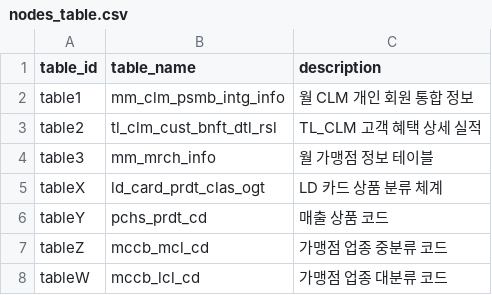
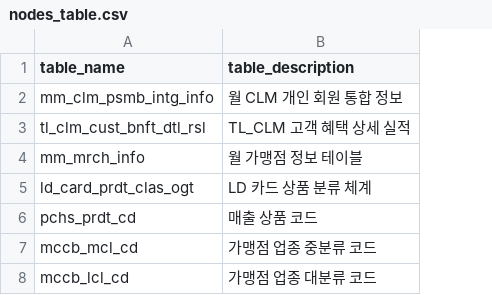
Before and after one commit to yjjo-ds/data-store, a CSV file: nodes_table.csv, drawn as a sheet; removed rows and columns are numbered as before the commit, all else as after; the diff names each change by its address in the sheet, - before the commit and + after, or states it on an @@ line.

Commit message:
Modify header fields in nodes_table.csv
Updated the header of nodes_table.csv to change 'table_id' and 'description' to 'table_name' and 'table_description'.

```diff
--- a/nodes_table.csv
+++ b/nodes_table.csv
-column A (table_id), rows 2-8: table1 | table2 | table3 | tableX | tableY | tableZ | tableW
-B1: description
+B1: table_description
```
